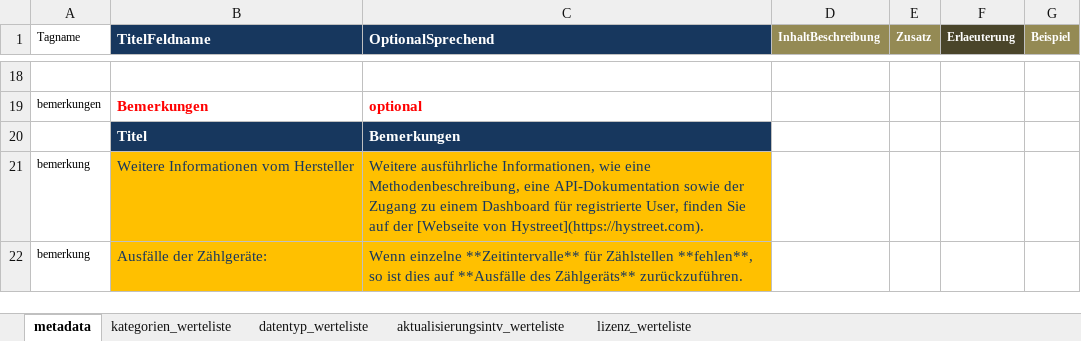
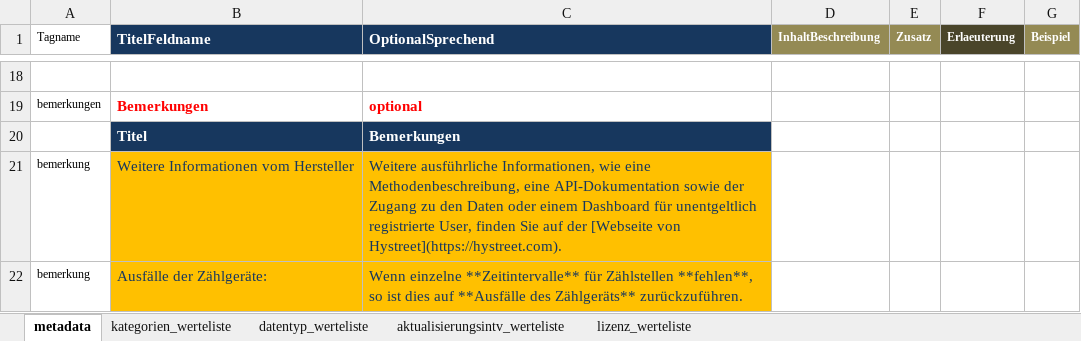
Before and after one commit to opendatazurich/opendatazurich.github.io, an Excel workbook: automation/hystreet_fussgaengerfrequenzen/hystreet_fussgaenger_metadata.xlsx, sheet metadata, drawn as a sheet; only a part is shown, gaps mark what is left out; values as stored, in another font and other column widths than the file's, no borders; the diff covers the shown part only; the diff names each change by its address in the sheet, - before the commit and + after, or states it on an @@ line.

Commit message:
input daniela
i've added the suggestions from daniela into this version of the metadata excelsheet

```diff
--- a/automation/hystreet_fussgaengerfrequenzen/hystreet_fussgaenger_metadata.xlsx (sheet metadata)
+++ b/automation/hystreet_fussgaengerfrequenzen/hystreet_fussgaenger_metadata.xlsx (sheet metadata)
-C21 (OptionalSprechend): …Zugang zu einem Dashboard für registrierte User,…
+C21 (OptionalSprechend): …Zugang zu den Daten oder einem Dashboard für unentgeltlich registrierte User,…
```
Also changed, not shown: 2 edited cells elsewhere in this sheet.
